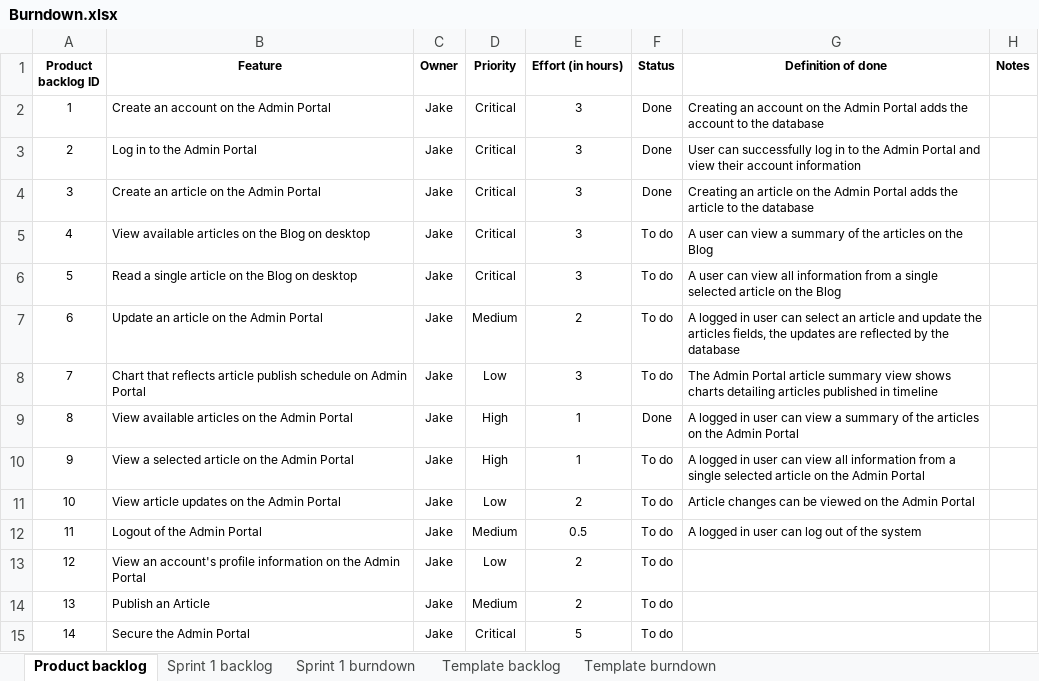
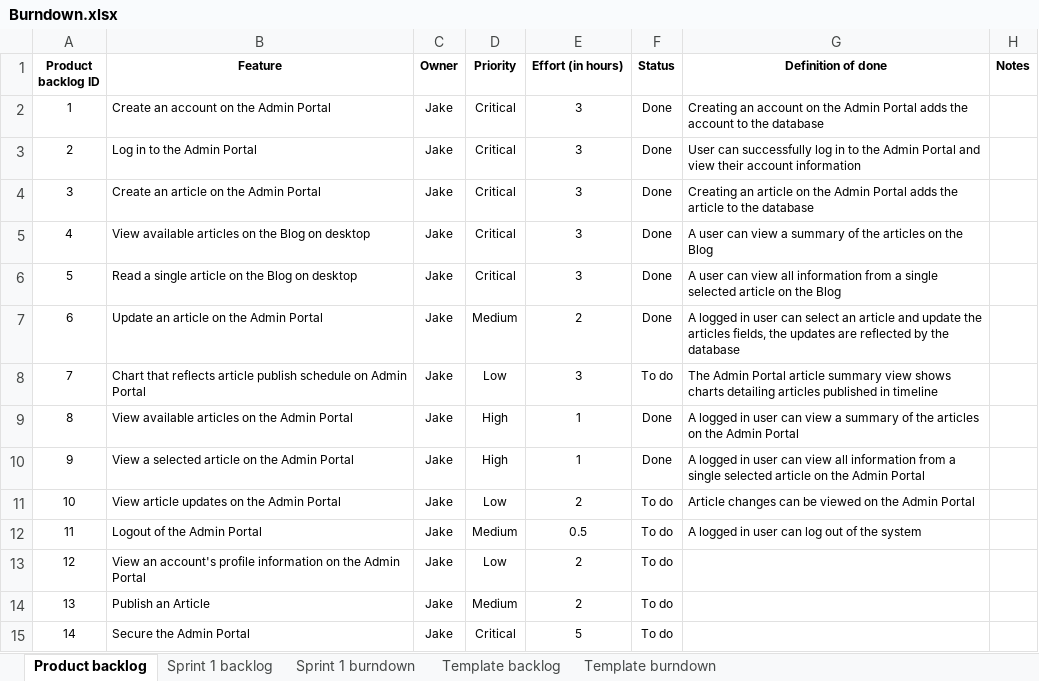
Before and after one commit to CruisingAltitude/WebComA3, an Excel workbook: DesignDocs/Burndown.xlsx, sheet Product backlog, drawn as a sheet; values as stored, in another font and other column widths than the file's, no borders; conditional formats not drawn; the diff names each change by its address in the sheet, - before the commit and + after, or states it on an @@ line.

```diff
--- a/DesignDocs/Burndown.xlsx (sheet Product backlog)
+++ b/DesignDocs/Burndown.xlsx (sheet Product backlog)
-F5:F7 (Status): To do
+F5:F7 (Status): Done
-F10 (Status): To do
+F10 (Status): Done
```
Also changed, not shown: sheet Sprint 1 backlog, sheet Sprint 1 burndown, sheet Template burndown, charts or pictures, 8 other files.
